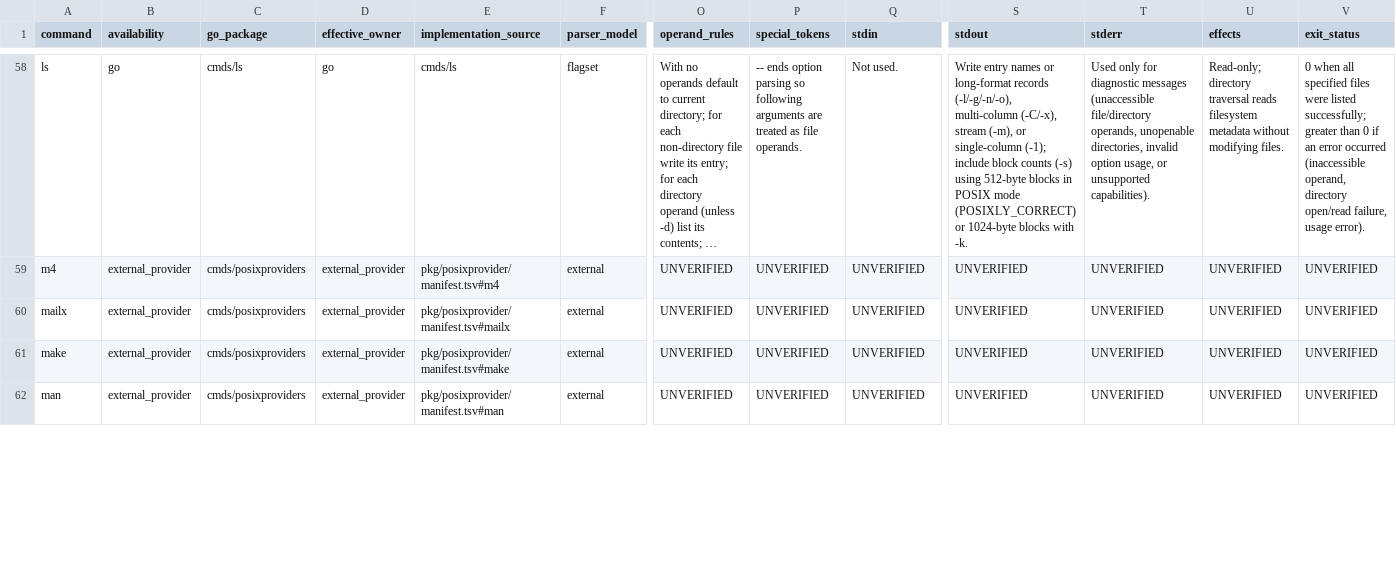
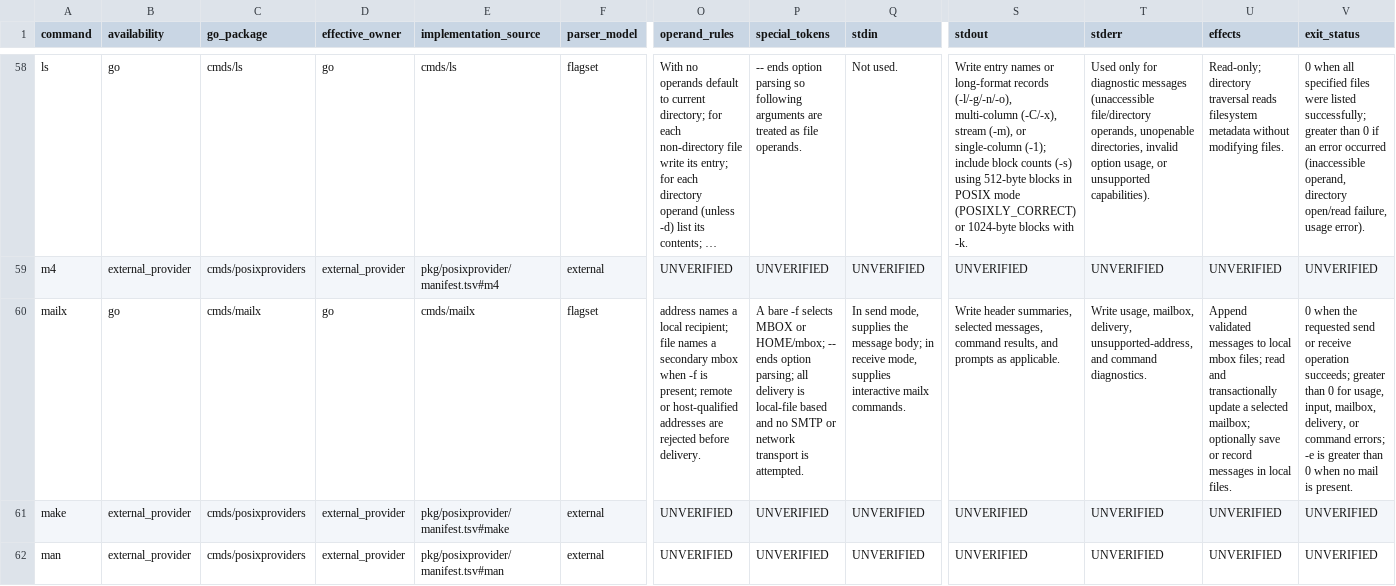
Before and after one commit to qiangli/coreutils, a TSV file: docs/posix-required-command-interfaces.tsv, drawn as a sheet; only a part is shown, gaps mark what is left out; long unchanged cells end in …; the diff covers the shown part only; the diff names each change by its address in the sheet, - before the commit and + after, or states it on an @@ line.

Commit message:
posix: add local mailx and talk applets

```diff
--- a/docs/posix-required-command-interfaces.tsv
+++ b/docs/posix-required-command-interfaces.tsv
-B60 (availability): external_provider
+B60 (availability): go
-C60 (go_package): cmds/posixproviders
+C60 (go_package): cmds/mailx
-D60 (effective_owner): external_provider
+D60 (effective_owner): go
-E60 (implementation_source): pkg/posixprovider/manifest.tsv#mailx
+E60 (implementation_source): cmds/mailx
-F60 (parser_model): external
+F60 (parser_model): flagset
-O60 (operand_rules): UNVERIFIED
+O60 (operand_rules): address names a local recipient; file names a secondary mbox when -f is present; remote or host-qualified addresses are rejected before delivery.
-P60 (special_tokens): UNVERIFIED
+P60 (special_tokens): A bare -f selects MBOX or HOME/mbox; -- ends option parsing; all delivery is local-file based and no SMTP or network transport is attempted.
-Q60 (stdin): UNVERIFIED
+Q60 (stdin): In send mode, supplies the message body; in receive mode, supplies interactive mailx commands.
-S60 (stdout): UNVERIFIED
+S60 (stdout): Write header summaries, selected messages, command results, and prompts as applicable.
-T60 (stderr): UNVERIFIED
+T60 (stderr): Write usage, mailbox, delivery, unsupported-address, and command diagnostics.
-U60 (effects): UNVERIFIED
+U60 (effects): Append validated messages to local mbox files; read and transactionally update a selected mailbox; optionally save or record messages in local files.
-V60 (exit_status): UNVERIFIED
+V60 (exit_status): 0 when the requested send or receive operation succeeds; greater than 0 for usage, input, mailbox, delivery, or command errors; -e is greater than 0 when no mail is present.
```
Also changed, not shown: 21 edited cells elsewhere in this file, docs/applet-matrix.tsv, docs/posix-required-commands.tsv, 47 other files.
